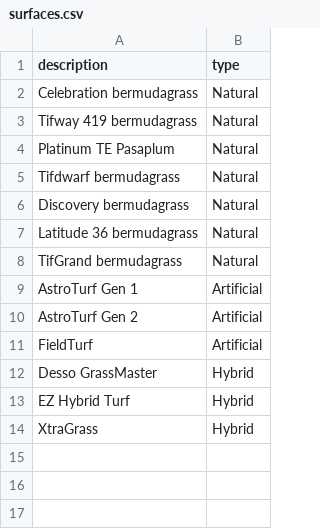
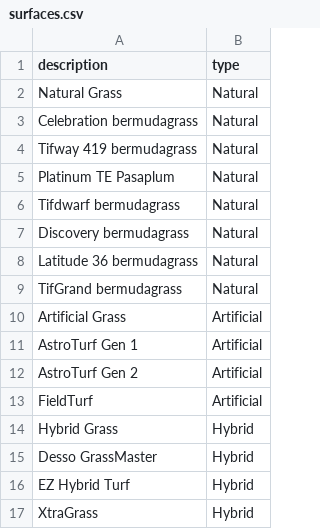
Before and after one commit to soccermetrics/marcotti-events, a CSV file: data/surfaces.csv, drawn as a sheet.

Commit message:
Add generic surface names to surfaces data files

```diff
--- a/data/surfaces.csv
+++ b/data/surfaces.csv
@@ -1,2 +1,3 @@
 description,type
+Natural Grass,Natural
 Celebration bermudagrass,Natural
@@ -8,2 +9,3 @@ Latitude 36 bermudagrass,Natural
 TifGrand bermudagrass,Natural
+Artificial Grass,Artificial
 AstroTurf Gen 1,Artificial
@@ -11,2 +13,3 @@ AstroTurf Gen 2,Artificial
 FieldTurf,Artificial
+Hybrid Grass,Hybrid
 Desso GrassMaster,Hybrid
```
Also changed, not shown: 1 other file.
